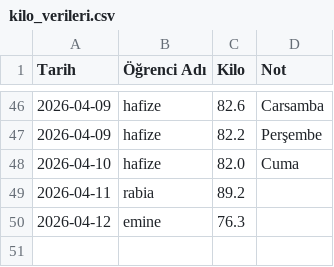
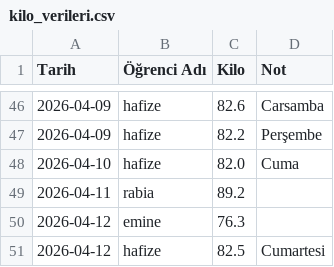
Before and after one commit to coachsahan/halil-sahan-app, a CSV file: kilo_verileri.csv, drawn as a sheet; only a part is shown, gaps mark what is left out; the diff names each change by its address in the sheet, - before the commit and + after, or states it on an @@ line.

Commit message:
Veri Güncelleme: 2026-04-12

```diff
--- a/kilo_verileri.csv
+++ b/kilo_verileri.csv
+row 51: 2026-04-12 | hafize | 82.5 | Cumartesi
```
